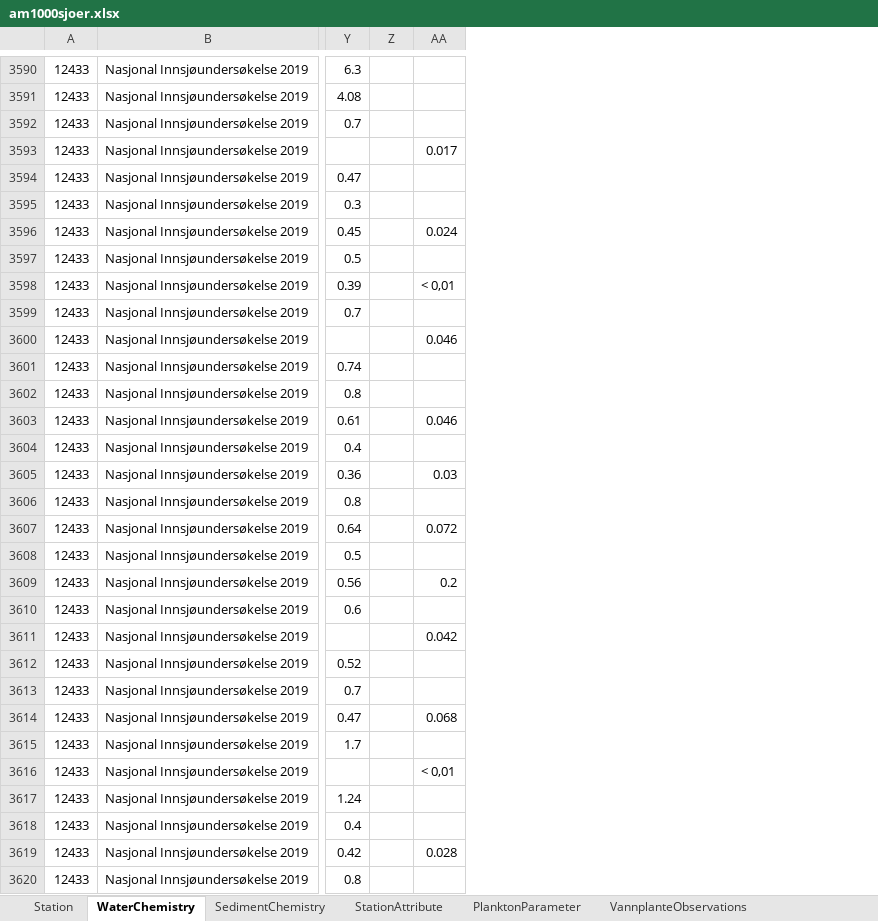
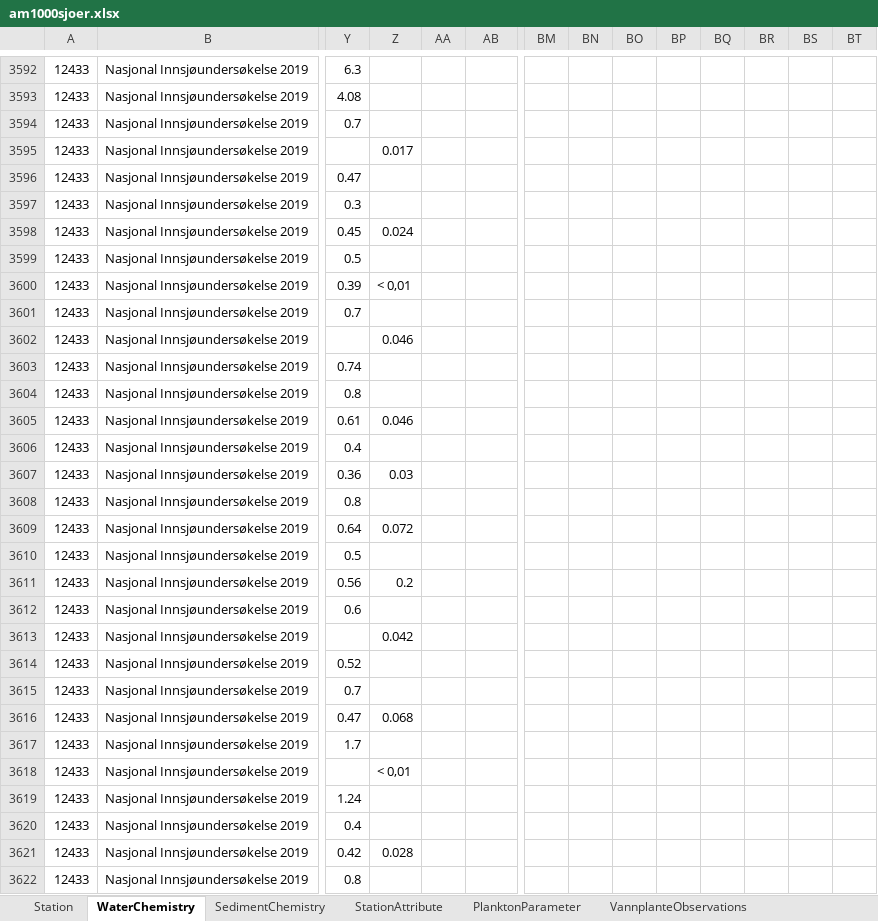
Before and after one commit to NIVANorge/1000_lakes_qc, an Excel workbook: am1000sjoer.xlsx, sheet WaterChemistry, drawn as a sheet; only a part is shown, gaps mark what is left out; values as stored, in another font and other column widths than the file's, no borders; addresses are those after the commit; the diff covers the shown part only; the diff names each change by its address in the sheet, - before the commit and + after, or states it on an @@ line.

```diff
--- a/am1000sjoer.xlsx (sheet WaterChemistry)
+++ b/am1000sjoer.xlsx (sheet WaterChemistry)
+column Z, rows 3595-3621: 0.017 |  |  | 0.024 |  | < 0,01 |  | 0.046 |  |  | 0.046 |  | 0.03 |  | 0.072 |  | 0.2 |  | 0.042 |  |  | 0.068 |  | < 0,01 |  |  | 0.028
+column BM, empty
+column BN, empty
+column BO, empty
+column BP, empty
+column BQ, empty
+column BR, empty
+column BS, empty
+column BT, empty
-AB3595: 0.017
+AB3595: (empty)
-AB3598: 0.024
+AB3598: (empty)
-AB3600: < 0,01
+AB3600: (empty)
-AB3602: 0.046
+AB3602: (empty)
-AB3605: 0.046
+AB3605: (empty)
-AB3607: 0.03
+AB3607: (empty)
-AB3609: 0.072
+AB3609: (empty)
-AB3611: 0.2
+AB3611: (empty)
-AB3613: 0.042
+AB3613: (empty)
-AB3616: 0.068
+AB3616: (empty)
-AB3618: < 0,01
+AB3618: (empty)
-AB3621: 0.028
+AB3621: (empty)
```
Also changed, not shown: 3 added rows and 481 edited cells elsewhere in this sheet, 15 other files.
